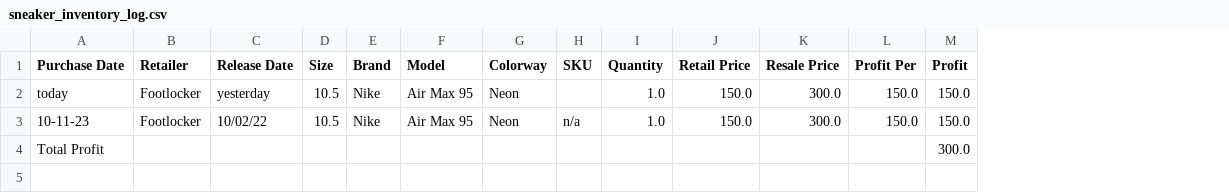
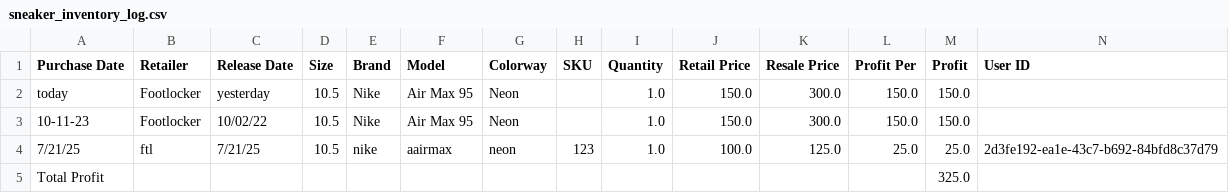
Before and after one commit to strangeco0l/inventory-logger, a CSV file: src/logger/sneaker_inventory_log.csv, drawn as a sheet; addresses are those after the commit; the diff names each change by its address in the sheet, - before the commit and + after, or states it on an @@ line.

Commit message:
added supbase functionality, and saving entries to the DB

```diff
--- a/src/logger/sneaker_inventory_log.csv
+++ b/src/logger/sneaker_inventory_log.csv
+column N (User ID), empty
-H3 (SKU): n/a
+H3 (SKU): (empty)
+row 4: 7/21/25 | ftl | 7/21/25 | 10.5 | nike | aairmax | neon | 123 | 1.0 | 100.0 | 125.0 | 25.0 | 25.0 | 2d3fe192-ea1e-43c7-b692-84bfd8c37d79
-M5 (Profit): 300.0
+M5 (Profit): 325.0
```
Also changed, not shown: 13 other files.
